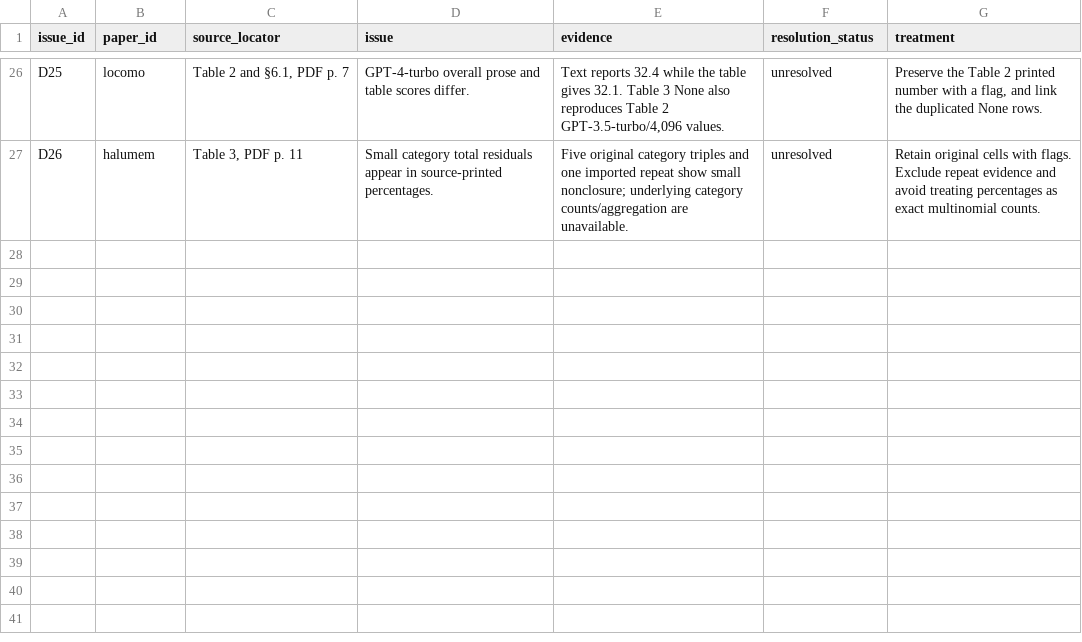
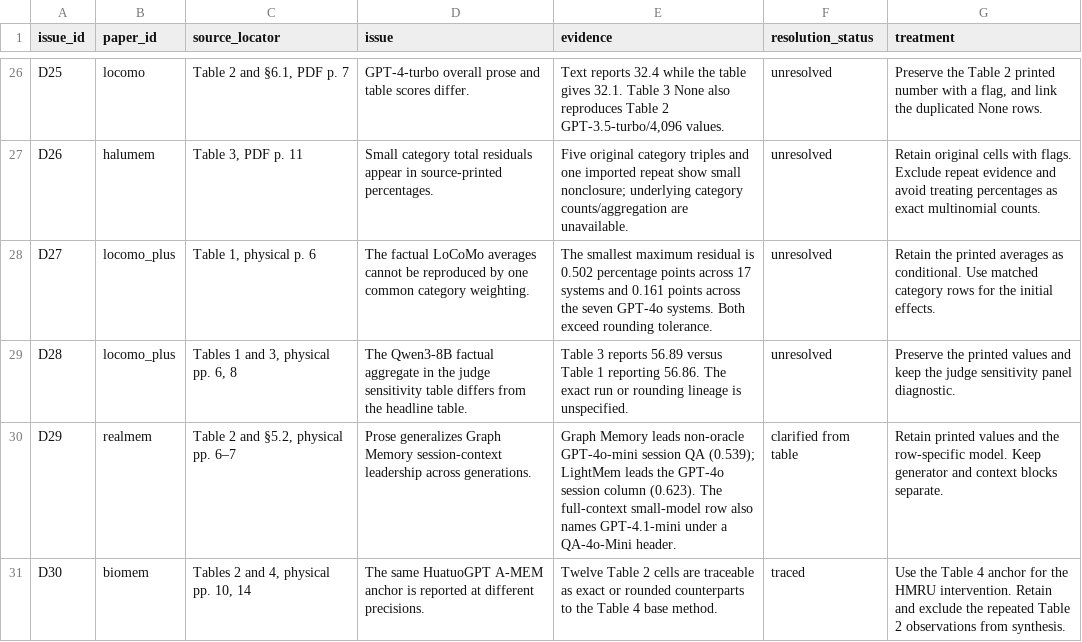
Before and after one commit to SalmonPenny/cluster-b-statistical-analysis, a CSV file: cluster_b_analysis/data/discrepancies.csv, drawn as a sheet; only a part is shown, gaps mark what is left out.

```diff
--- a/cluster_b_analysis/data/discrepancies.csv
+++ b/cluster_b_analysis/data/discrepancies.csv
@@ -27 +27,5 @@ D25,locomo,"Table 2 and §6.1, PDF p. 7",GPT-4-turbo overall prose and table sco
 D26,halumem,"Table 3, PDF p. 11",Small category total residuals appear in source-printed percentages.,Five original category triples and one imported repeat show small nonclosure; underlying category counts/aggregation are unavailable.,unresolved,Retain original cells with flags. Exclude repeat evidence and avoid treating percentages as exact multinomial counts.
+D27,locomo_plus,"Table 1, physical p. 6",The factual LoCoMo averages cannot be reproduced by one common category weighting.,The smallest maximum residual is 0.502 percentage points across 17 systems and 0.161 points across the seven GPT-4o systems. Both exceed rounding tolerance.,unresolved,Retain the printed averages as conditional. Use matched category rows for the initial effects.
+D28,locomo_plus,"Tables 1 and 3, physical pp. 6, 8",The Qwen3-8B factual aggregate in the judge sensitivity table differs from the headline table.,Table 3 reports 56.89 versus Table 1 reporting 56.86. The exact run or rounding lineage is unspecified.,unresolved,Preserve the printed values and keep the judge sensitivity panel diagnostic.
+D29,realmem,"Table 2 and §5.2, physical pp. 6–7",Prose generalizes Graph Memory session-context leadership across generations.,Graph Memory leads non-oracle GPT-4o-mini session QA (0.539); LightMem leads the GPT-4o session column (0.623). The full-context small-model row also names GPT-4.1-mini under a QA-4o-Mini header.,clarified from table,Retain printed values and the row-specific model. Keep generator and context blocks separate.
+D30,biomem,"Tables 2 and 4, physical pp. 10, 14",The same HuatuoGPT A-MEM anchor is reported at different precisions.,Twelve Table 2 cells are traceable as exact or rounded counterparts to the Table 4 base method.,traced,Use the Table 4 anchor for the HMRU intervention. Retain and exclude the repeated Table 2 observations from synthesis.
```
Also changed, not shown: cluster_b_analysis/data/architecture_metric_coverage.csv, cluster_b_analysis/data/benchmark_failure_mode_mapping.csv, 22 other files.
